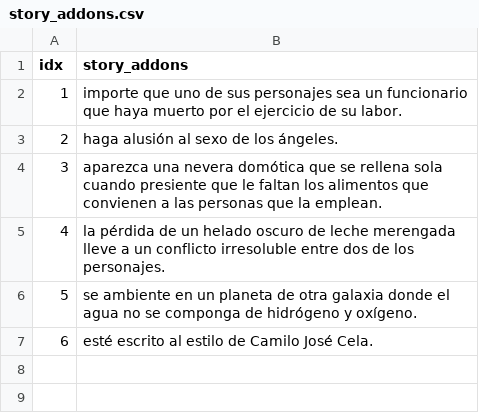
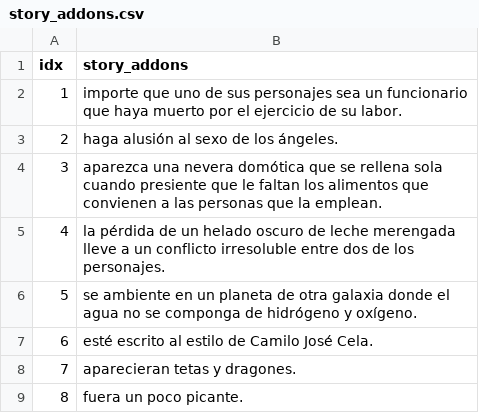
Before and after one commit to JoseGarciaMT/liateratura, a CSV file: data/utils/story_addons.csv, drawn as a sheet; the diff names each change by its address in the sheet, - before the commit and + after, or states it on an @@ line.

```diff
--- a/data/utils/story_addons.csv
+++ b/data/utils/story_addons.csv
+row 8: 7 | aparecieran tetas y dragones.
+row 9: 8 | fuera un poco picante.
```
Also changed, not shown: 5 other files.
